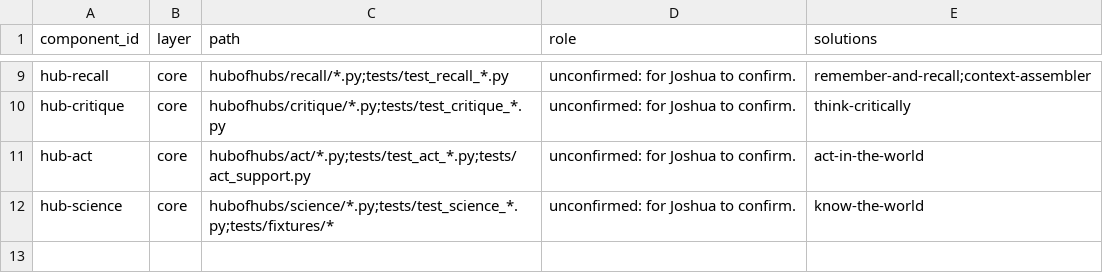
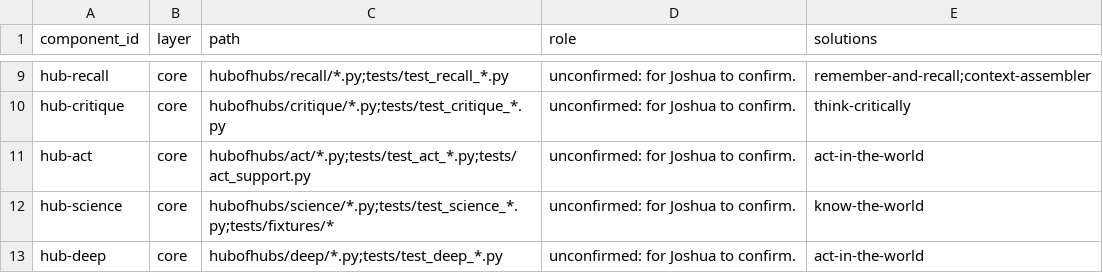
Before and after one commit to SpiritualData/ai-hub-of-hubs-structure, a CSV file: esoi/components.csv, drawn as a sheet; only a part is shown, gaps mark what is left out.

```diff
--- a/esoi/components.csv
+++ b/esoi/components.csv
@@ -12 +12,2 @@ hub-act,core,hubofhubs/act/*.py;tests/test_act_*.py;tests/act_support.py,unconfi
 hub-science,core,hubofhubs/science/*.py;tests/test_science_*.py;tests/fixtures/*,unconfirmed: for Joshua to confirm.,know-the-world
+hub-deep,core,hubofhubs/deep/*.py;tests/test_deep_*.py,unconfirmed: for Joshua to confirm.,act-in-the-world
```
Also changed, not shown: esoi/implementations.csv, esoi/solutions.csv, 24 other files.
